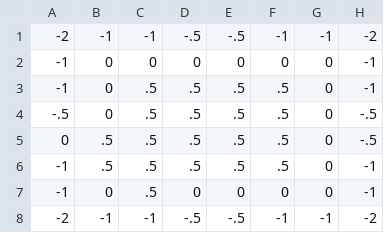
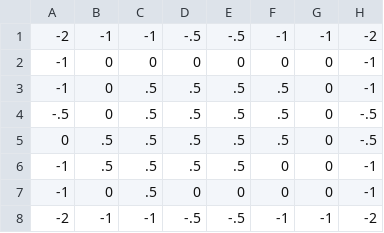
Before and after one commit to intermezzio/chess-engine, a CSV file: tables/queen.csv, drawn as a sheet.

```diff
--- a/tables/queen.csv
+++ b/tables/queen.csv
@@ -5,3 +5,3 @@
   0, .5, .5, .5, .5, .5,  0,-.5
- -1, .5, .5, .5, .5, .5,  0, -1
+ -1, .5, .5, .5, .5,  0,  0, -1
  -1,  0, .5,  0,  0,  0,  0, -1
```
Also changed, not shown: tables/knight.csv, 1 other file.
